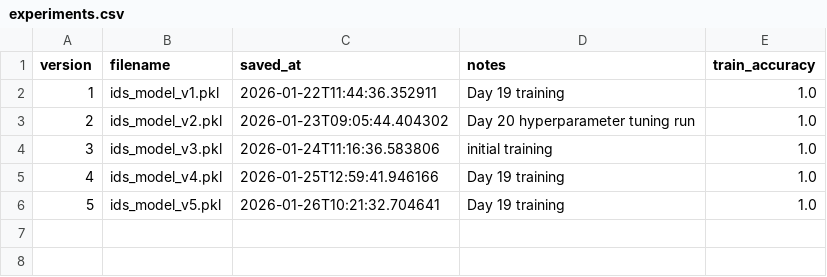
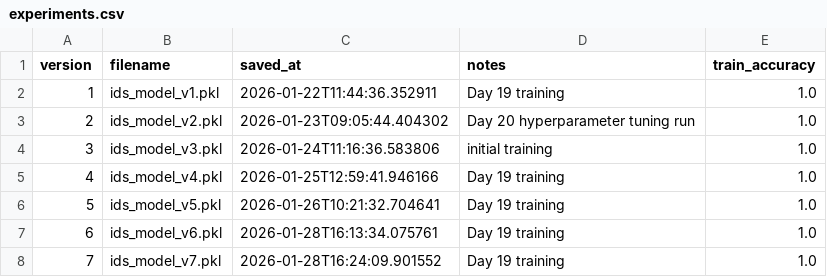
Before and after one commit to vikashkumarjha-in/aegisai-ids, a CSV file: models/experiments.csv, drawn as a sheet.

```diff
--- a/models/experiments.csv
+++ b/models/experiments.csv
@@ -6 +6,3 @@ version,filename,saved_at,notes,train_accuracy
 5,ids_model_v5.pkl,2026-01-26T10:21:32.704641,Day 19 training,1.0
+6,ids_model_v6.pkl,2026-01-28T16:13:34.075761,Day 19 training,1.0
+7,ids_model_v7.pkl,2026-01-28T16:24:09.901552,Day 19 training,1.0
```
Also changed, not shown: 7 other files.
